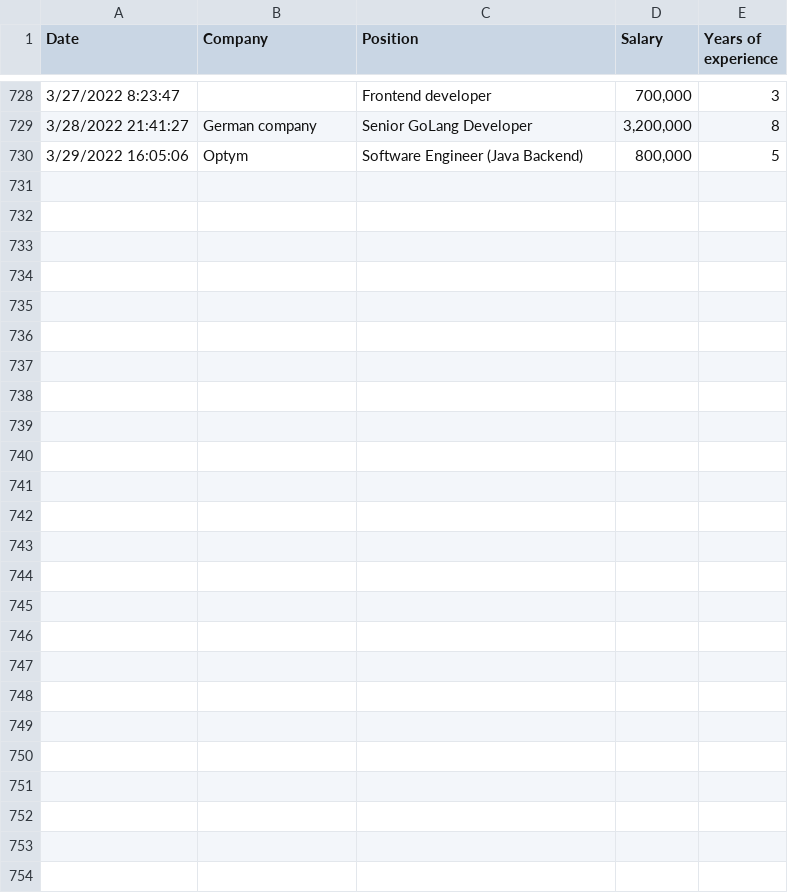
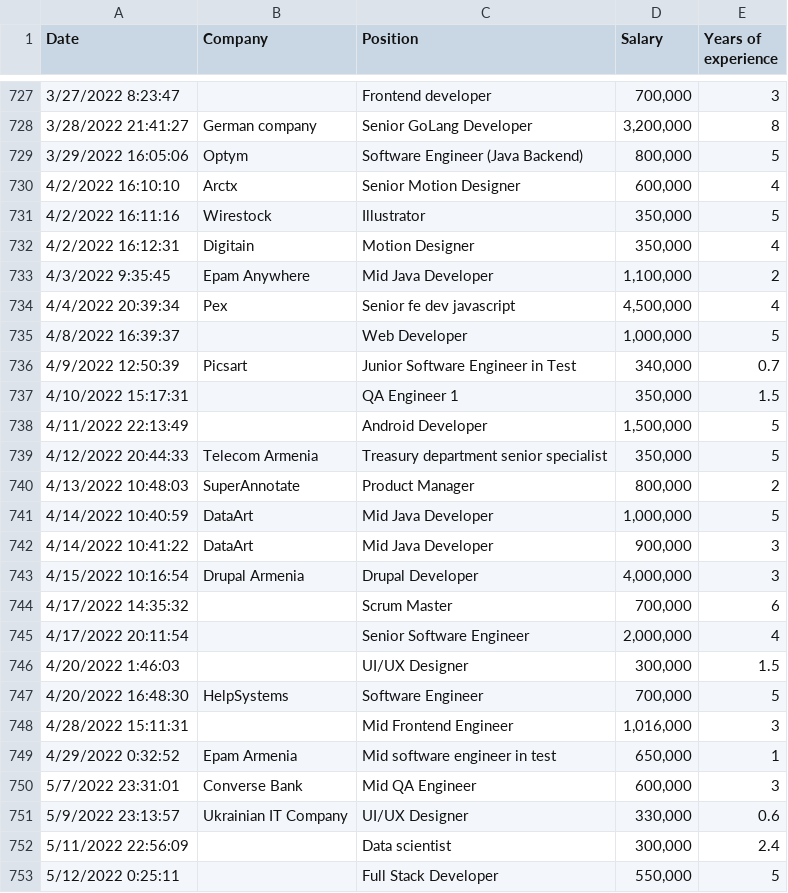
Before and after one commit to The-Sofware-Development-Company/salariesam, a CSV file: public/data.csv, drawn as a sheet; only a part is shown, gaps mark what is left out; the diff covers the shown part only; the diff names each change by its address in the sheet, - before the commit and + after, or states it on an @@ line.

Commit message:
Update from form responses as of commit date

```diff
--- a/public/data.csv
+++ b/public/data.csv
+row 730: 4/2/2022 16:10:10 | Arctx | Senior Motion Designer | 600,000 | 4
+row 731: 4/2/2022 16:11:16 | Wirestock | Illustrator | 350,000 | 5
+row 732: 4/2/2022 16:12:31 | Digitain | Motion Designer | 350,000 | 4
+row 733: 4/3/2022 9:35:45 | Epam Anywhere | Mid Java Developer | 1,100,000 | 2
+row 734: 4/4/2022 20:39:34 | Pex | Senior fe dev javascript | 4,500,000 | 4
+row 735: 4/8/2022 16:39:37 |  | Web Developer | 1,000,000 | 5
+row 736: 4/9/2022 12:50:39 | Picsart | Junior Software Engineer in Test | 340,000 | 0.7
+row 737: 4/10/2022 15:17:31 |  | QA Engineer 1 | 350,000 | 1.5
+row 738: 4/11/2022 22:13:49 |  | Android Developer | 1,500,000 | 5
+row 739: 4/12/2022 20:44:33 | Telecom Armenia | Treasury department senior specialist | 350,000 | 5
+row 740: 4/13/2022 10:48:03 | SuperAnnotate | Product Manager | 800,000 | 2
+row 741: 4/14/2022 10:40:59 | DataArt | Mid Java Developer | 1,000,000 | 5
+row 742: 4/14/2022 10:41:22 | DataArt | Mid Java Developer | 900,000 | 3
+row 743: 4/15/2022 10:16:54 | Drupal Armenia | Drupal Developer | 4,000,000 | 3
+row 744: 4/17/2022 14:35:32 |  | Scrum Master | 700,000 | 6
+row 745: 4/17/2022 20:11:54 |  | Senior Software Engineer | 2,000,000 | 4
+row 746: 4/20/2022 1:46:03 |  | UI/UX Designer | 300,000 | 1.5
+row 747: 4/20/2022 16:48:30 | HelpSystems | Software Engineer | 700,000 | 5
+row 748: 4/28/2022 15:11:31 |  | Mid Frontend Engineer | 1,016,000 | 3
+row 749: 4/29/2022 0:32:52 | Epam Armenia | Mid software engineer in test | 650,000 | 1
+row 750: 5/7/2022 23:31:01 | Converse Bank | Mid QA Engineer | 600,000 | 3
+row 751: 5/9/2022 23:13:57 | Ukrainian IT Company | UI/UX Designer | 330,000 | 0.6
+row 752: 5/11/2022 22:56:09 |  | Data scientist | 300,000 | 2.4
+row 753: 5/12/2022 0:25:11 |  | Full Stack Developer | 550,000 | 5
```
Also changed, not shown: 1 removed row elsewhere in this file.
